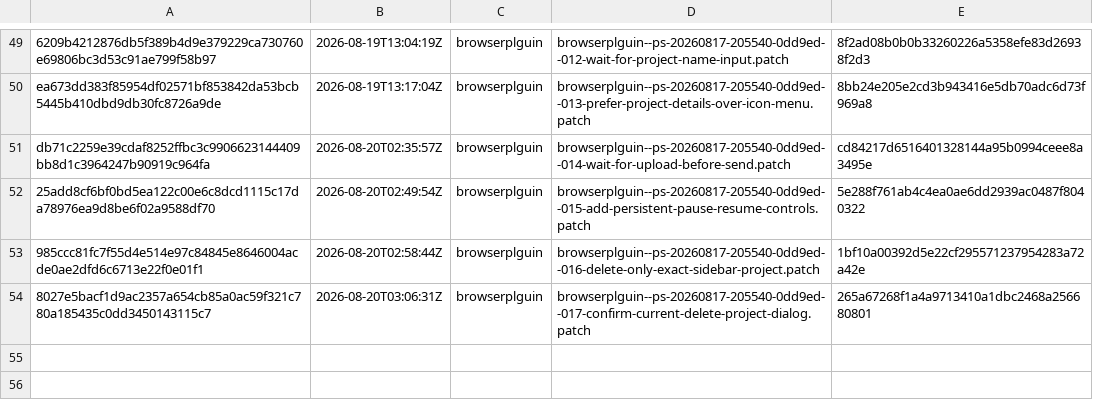
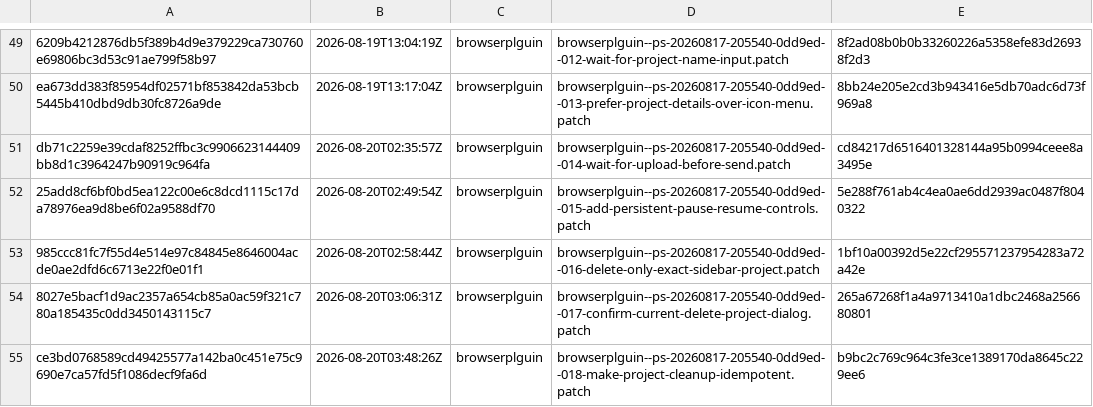
Before and after one commit to orgfrozen/browserplguin, a TSV file: .patch-sync/applied-patches.tsv, drawn as a sheet; only a part is shown, gaps mark what is left out; the diff names each change by its address in the sheet, - before the commit and + after, or states it on an @@ line.

Commit message:
chore: record applied delivery ce3bd0768589

```diff
--- a/.patch-sync/applied-patches.tsv
+++ b/.patch-sync/applied-patches.tsv
+row 55: ce3bd0768589cd49425577a142ba0c451e75c9690e7ca57fd5f1086decf9fa6d | 2026-08-20T03:48:26Z | browserplguin | browserplguin--ps-20260817-205540-0dd9ed--018-make-project-cleanup-idempotent.patch | b9bc2c769c964c3fe3ce1389170da8645c229ee6
```
